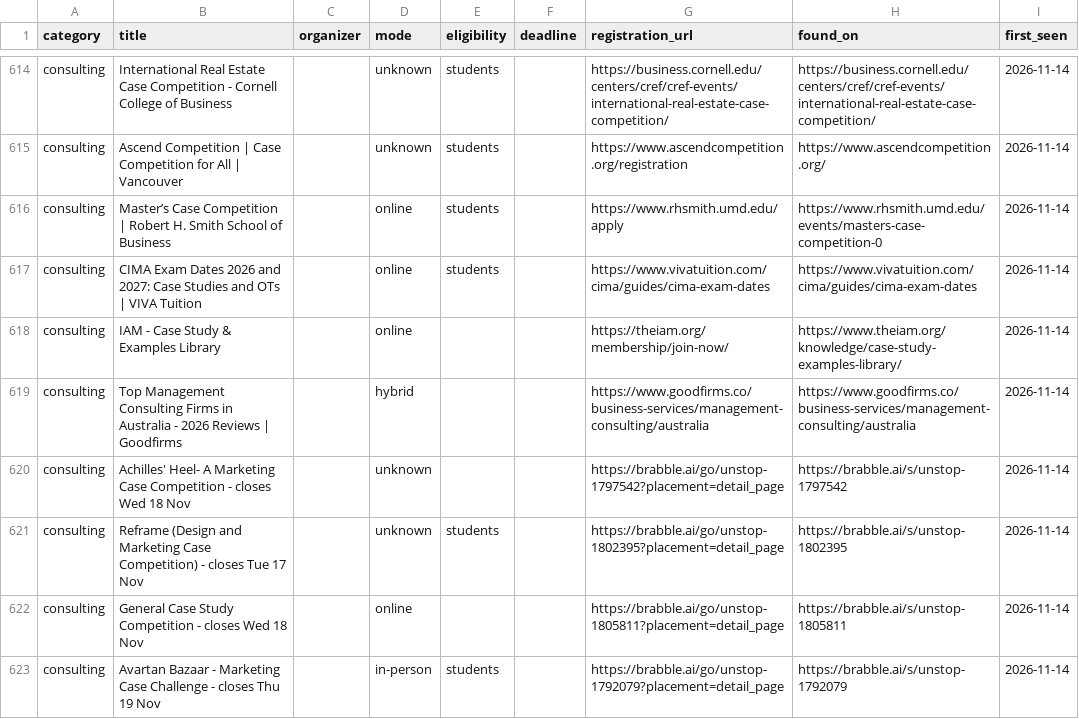
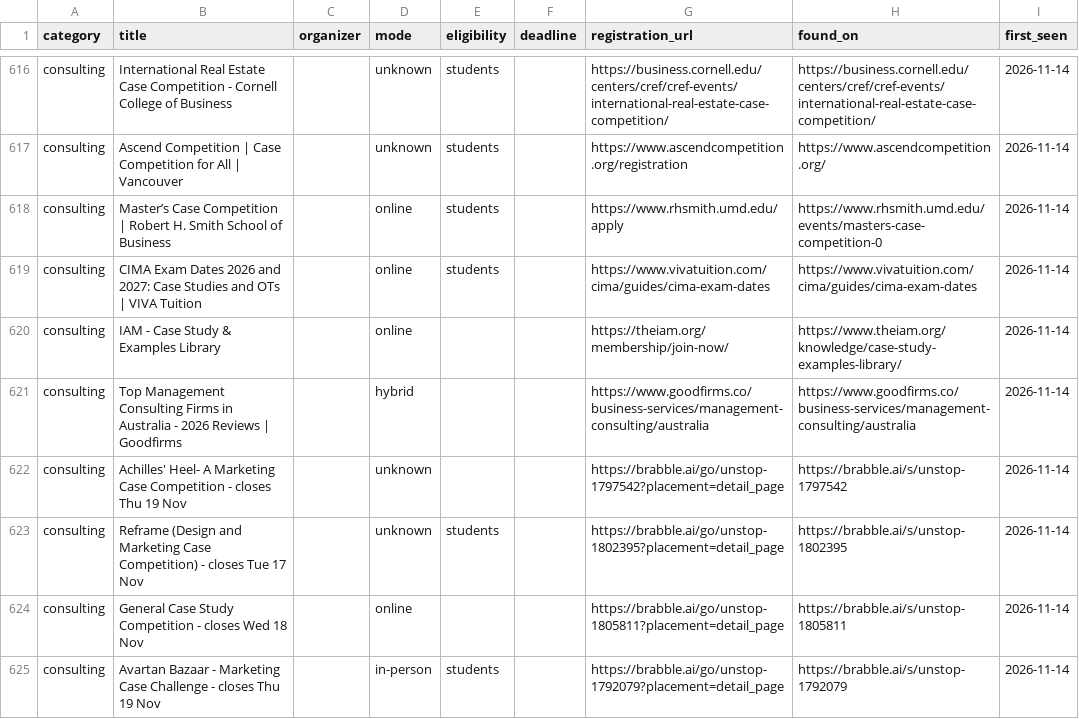
Before and after one commit to dipanshu200611-bit/comp-radar, a CSV file: data/competitions.csv, drawn as a sheet; only a part is shown, gaps mark what is left out; the diff covers the shown part only.

```diff
--- a/data/competitions.csv
+++ b/data/competitions.csv
@@ -624,3 +626,3 @@ consulting,IAM - Case Study & Examples Library,,online,,,https://theiam.org/memb
 consulting,Top Management Consulting Firms in Australia - 2026 Reviews | Goodfirms,,hybrid,,,https://www.goodfirms.co/business-services/management-consulting/australia,https://www.goodfirms.co/business-services/management-consulting/australia,2026-11-14
-consulting,Achilles' Heel- A Marketing Case Competition - closes Wed 18 Nov,,unknown,,,https://brabble.ai/go/unstop-1797542?placement=detail_page,https://brabble.ai/s/unstop-1797542,2026-11-14
+consulting,Achilles' Heel- A Marketing Case Competition - closes Thu 19 Nov,,unknown,,,https://brabble.ai/go/unstop-1797542?placement=detail_page,https://brabble.ai/s/unstop-1797542,2026-11-14
 consulting,Reframe (Design and Marketing Case Competition) - closes Tue 17 Nov,,unknown,students,,https://brabble.ai/go/unstop-1802395?placement=detail_page,https://brabble.ai/s/unstop-1802395,2026-11-14
```
Also changed, not shown: 23 added rows, 3 removed rows and 8 edited cells elsewhere in this file, 3 other files.
